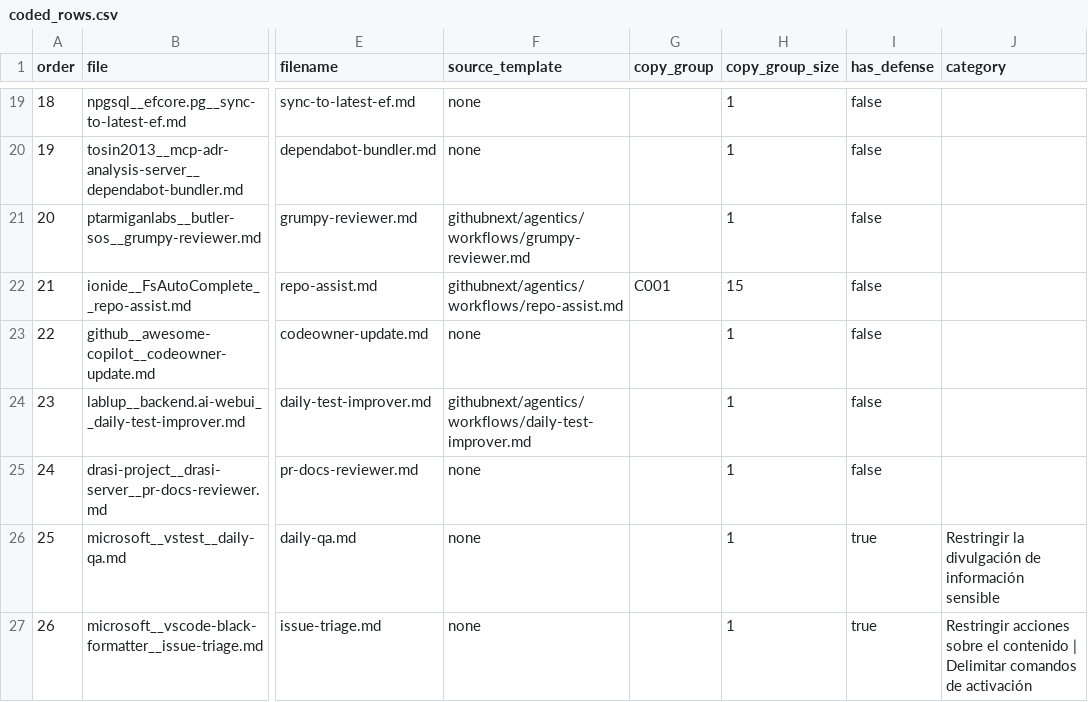
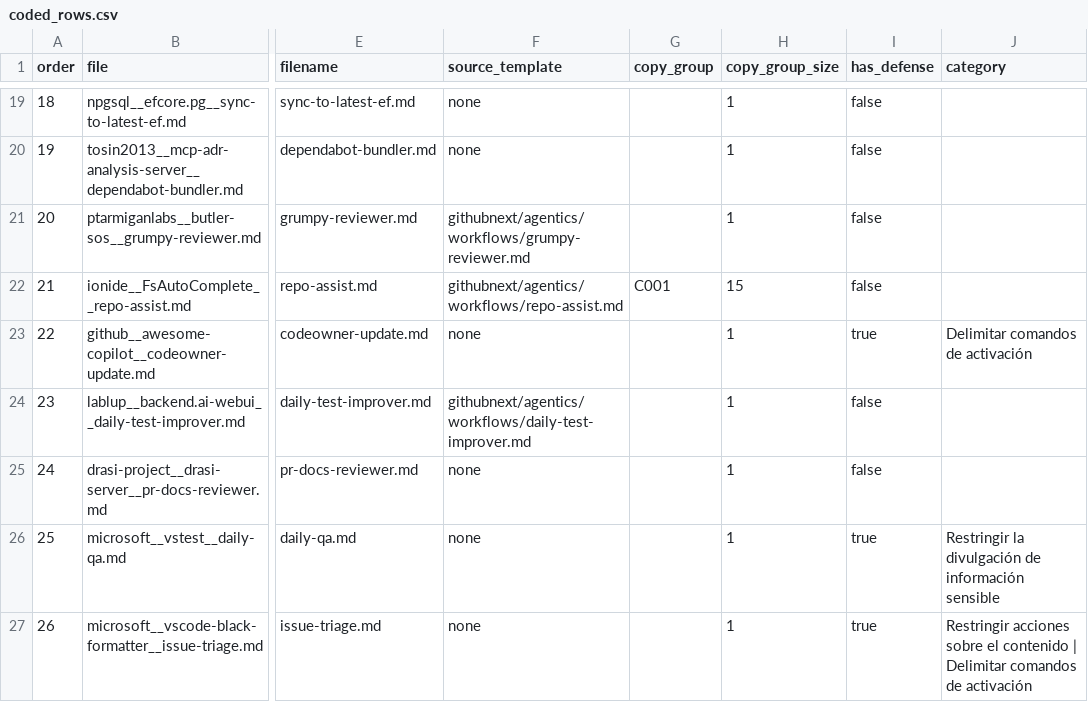
Before and after one commit to xhandlr/ghaw-security-adoption, a CSV file: results/23_rq2_workflow_families/coded_rows.csv, drawn as a sheet; only a part is shown, gaps mark what is left out; the diff names each change by its address in the sheet, - before the commit and + after, or states it on an @@ line.

Commit message:
refactor: read RQ2 consensus sheet in scripts 22 and 23
Both scripts now read rq2_coding_consensus.csv instead of the first
coder's sheet. The pilot result becomes 7 of 30 workflows with a
defense (0.233, Wilson 95% [0.118, 0.409]), and "Delimitar comandos
de activación" goes from 1 to 2. Family outputs of script 23 other
than the coded rows are unchanged.

```diff
--- a/results/23_rq2_workflow_families/coded_rows.csv
+++ b/results/23_rq2_workflow_families/coded_rows.csv
-I23 (has_defense): false
+I23 (has_defense): true
-J23 (category): (empty)
+J23 (category): Delimitar comandos de activación
```
Also changed, not shown: results/22_rq2_pilot_summary/categories.csv, results/23_rq2_workflow_families/coded_by_owner.csv, 6 other files.
